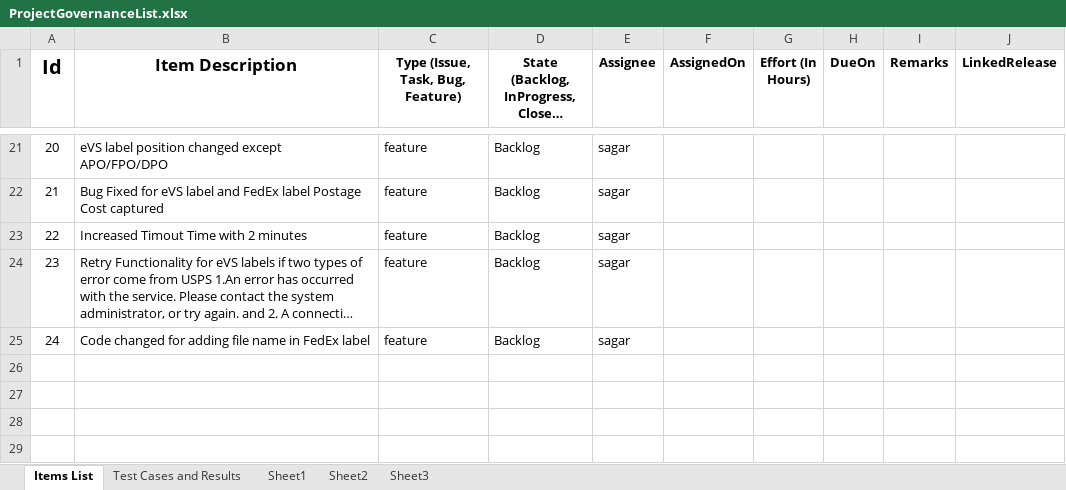
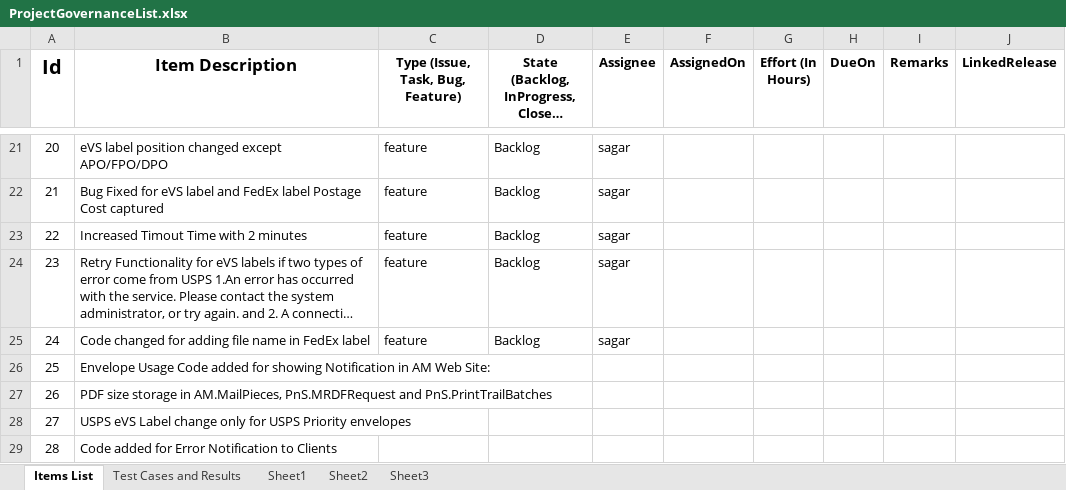
Before and after one commit to kaushikraj302000-glitch/AuthoMail-Cotality, an Excel workbook: docs/ProjectGovernanceList.xlsx, sheet Items List, drawn as a sheet; only a part is shown, gaps mark what is left out; long unchanged cells end in …; values as stored, in another font and other column widths than the file's, no borders; the diff names each change by its address in the sheet, - before the commit and + after, or states it on an @@ line.

Commit message:
update

```diff
--- a/docs/ProjectGovernanceList.xlsx (sheet Items List)
+++ b/docs/ProjectGovernanceList.xlsx (sheet Items List)
+row 26: 25 | Envelope Usage Code added for showing Notification in AM Web Site:
+row 27: 26 | PDF size storage in AM.MailPieces, PnS.MRDFRequest and PnS.PrintTrailBatches
+row 28: 27 | USPS eVS Label change only for USPS Priority envelopes
+row 29: 28 | Code added for Error Notification to Clients
```
